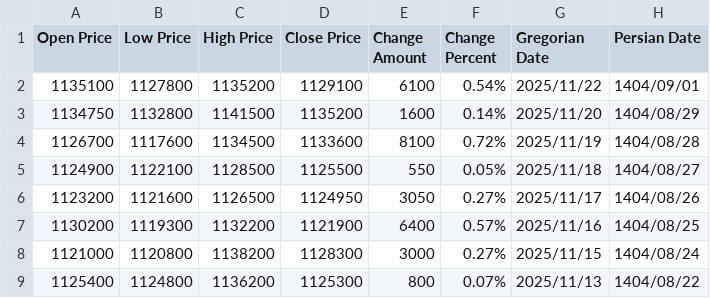
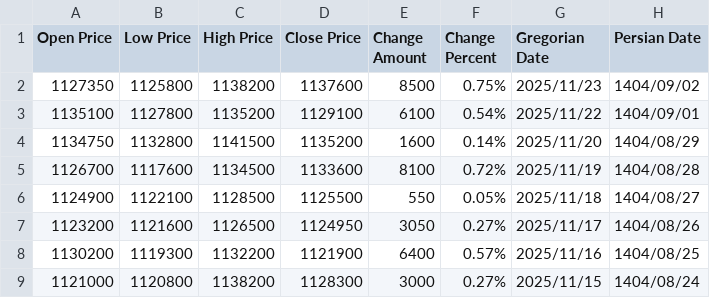
Before and after one commit to SahandNamvar/usd_irr_forecasting, a CSV file: backend/db/Dollar_Rial_Price_Dataset.csv, drawn as a sheet; only a part is shown; the shorter side is filled out with more unchanged rows; the diff names each change by its address in the sheet, - before the commit and + after, or states it on an @@ line.

```diff
--- a/backend/db/Dollar_Rial_Price_Dataset.csv
+++ b/backend/db/Dollar_Rial_Price_Dataset.csv
+row 2: 1127350 | 1125800 | 1138200 | 1137600 | 8500 | 0.75% | 2025/11/23 | 1404/09/02
```
Also changed, not shown: 2 other files.
